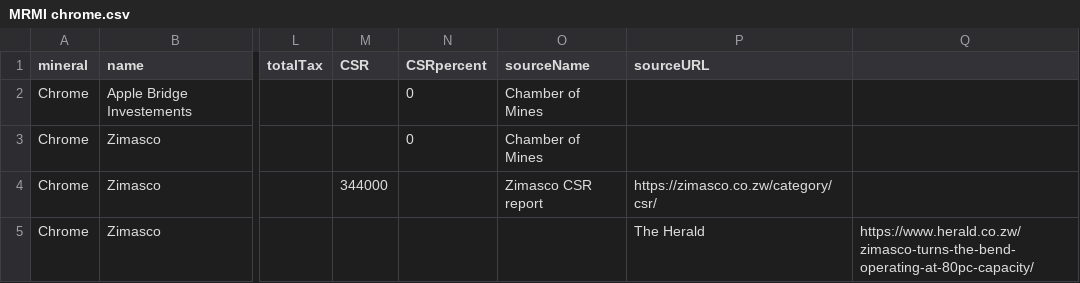
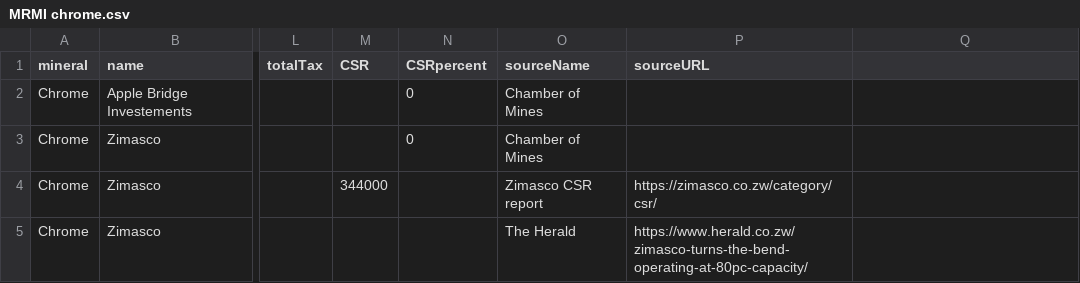
Before and after one commit to SIVIO-Institute/MRMI, a CSV file: MRMI chrome.csv, drawn as a sheet; only a part is shown, gaps mark what is left out; the diff names each change by its address in the sheet, - before the commit and + after, or states it on an @@ line.

Commit message:
Update Zimasco 2017 output

```diff
--- a/MRMI chrome.csv
+++ b/MRMI chrome.csv
-O5 (sourceName): (empty)
+O5 (sourceName): The Herald
-P5 (sourceURL): The Herald
+P5 (sourceURL): https://www.herald.co.zw/zimasco-turns-the-bend-operating-at-80pc-capacity/
-Q5: https://www.herald.co.zw/zimasco-turns-the-bend-operating-at-80pc-capacity/
+Q5: (empty)
```
